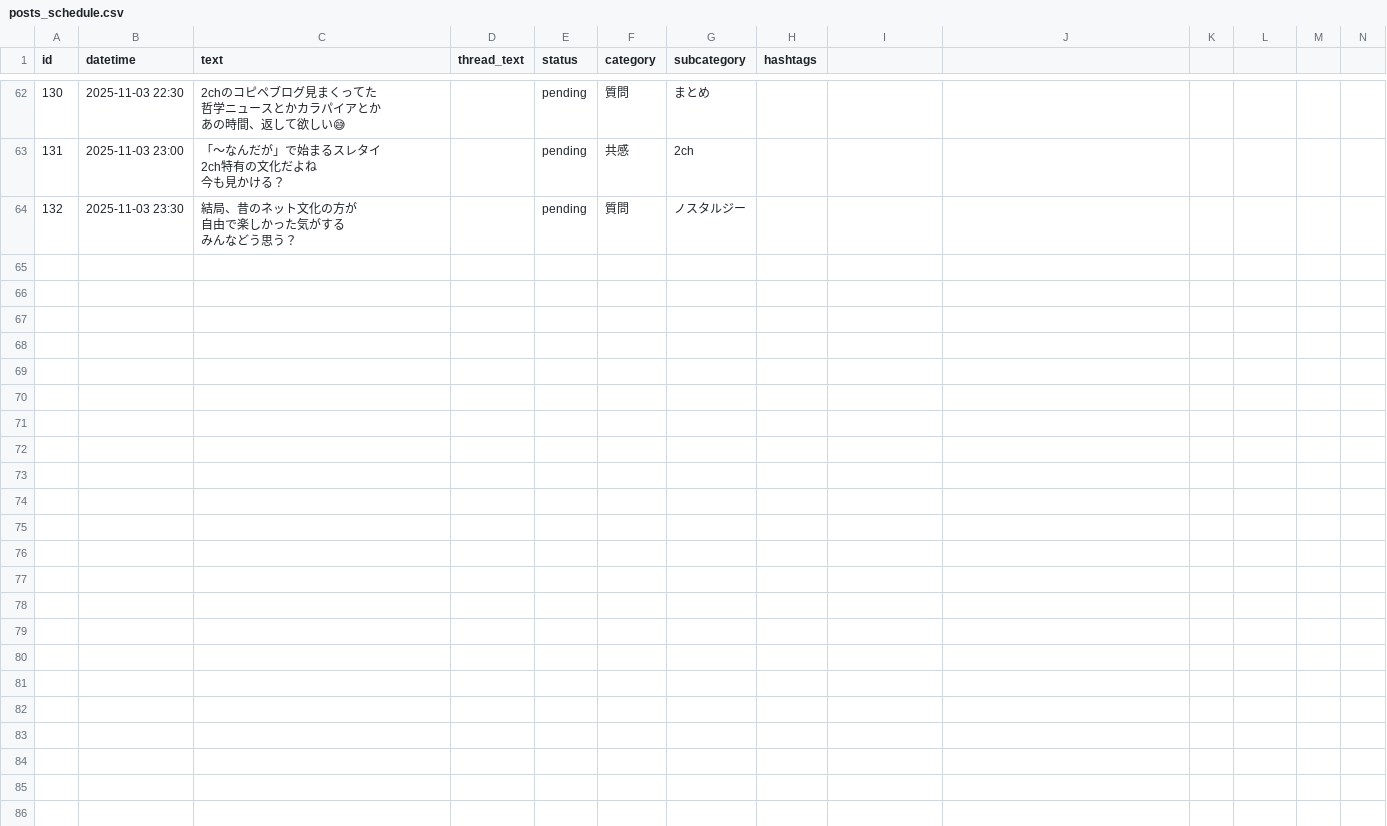
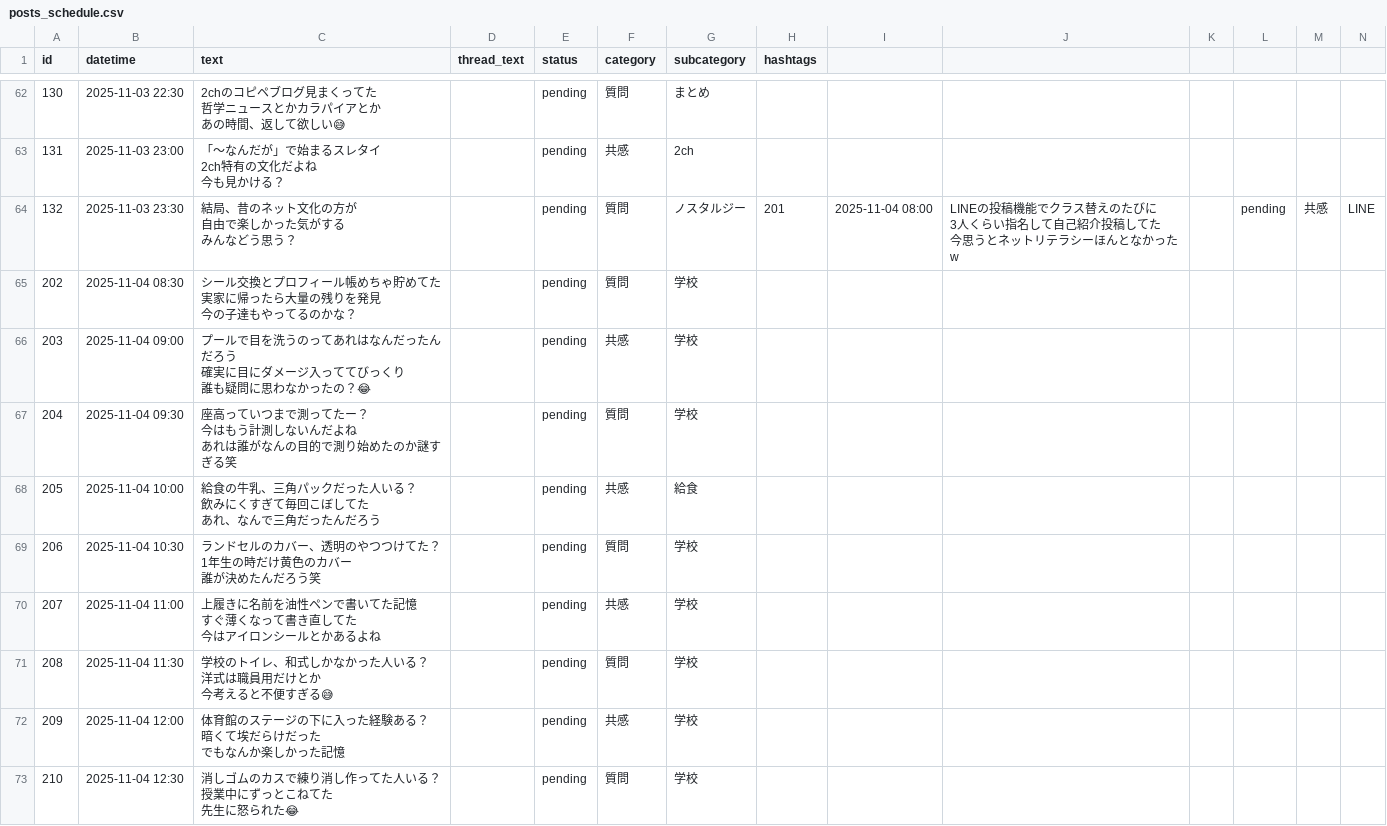
Before and after one commit to shirokuma18/threads_auto, a CSV file: posts_schedule.csv, drawn as a sheet; only a part is shown, gaps mark what is left out; ↵ is a line break in a cell; the diff covers the shown part only; the diff names each change by its address in the sheet, - before the commit and + after, or states it on an @@ line.

```diff
--- a/posts_schedule.csv
+++ b/posts_schedule.csv
-H64 (hashtags): (empty)
+H64 (hashtags): 201
-I64: (empty)
+I64: 2025-11-04 08:00
-J64: (empty)
+J64: LINEの投稿機能でクラス替えのたびに ↵ 3人くらい指名して自己紹介投稿してた ↵ 今思うとネットリテラシーほんとなかったw
-L64: (empty)
+L64: pending
-M64: (empty)
+M64: 共感
-N64: (empty)
+N64: LINE
+row 65: 202 | 2025-11-04 08:30 | シール交換とプロフィール帳めちゃ貯めてた ↵ 実家に帰ったら大量の残りを発見 ↵ 今の子達もやってるのかな？ |  | pending | 質問 | 学校
+row 66: 203 | 2025-11-04 09:00 | プールで目を洗うのってあれはなんだったんだろう ↵ 確実に目にダメージ入っててびっくり ↵ 誰も疑問に思わなかったの？😂 |  | pending | 共感 | 学校
+row 67: 204 | 2025-11-04 09:30 | 座高っていつまで測ってたー？ ↵ 今はもう計測しないんだよね ↵ あれは誰がなんの目的で測り始めたのか謎すぎる笑 |  | pending | 質問 | 学校
+row 68: 205 | 2025-11-04 10:00 | 給食の牛乳、三角パックだった人いる？ ↵ 飲みにくすぎて毎回こぼしてた ↵ あれ、なんで三角だったんだろう |  | pending | 共感 | 給食
+row 69: 206 | 2025-11-04 10:30 | ランドセルのカバー、透明のやつつけてた？ ↵ 1年生の時だけ黄色のカバー ↵ 誰が決めたんだろう笑 |  | pending | 質問 | 学校
+row 70: 207 | 2025-11-04 11:00 | 上履きに名前を油性ペンで書いてた記憶 ↵ すぐ薄くなって書き直してた ↵ 今はアイロンシールとかあるよね |  | pending | 共感 | 学校
+row 71: 208 | 2025-11-04 11:30 | 学校のトイレ、和式しかなかった人いる？ ↵ 洋式は職員用だけとか ↵ 今考えると不便すぎる😅 |  | pending | 質問 | 学校
+row 72: 209 | 2025-11-04 12:00 | 体育館のステージの下に入った経験ある？ ↵ 暗くて埃だらけだった ↵ でもなんか楽しかった記憶 |  | pending | 共感 | 学校
+row 73: 210 | 2025-11-04 12:30 | 消しゴムのカスで練り消し作ってた人いる？ ↵ 授業中にずっとこねてた ↵ 先生に怒られた😂 |  | pending | 質問 | 学校
```
Also changed, not shown: 22 added rows elsewhere in this file, 1 other file.
